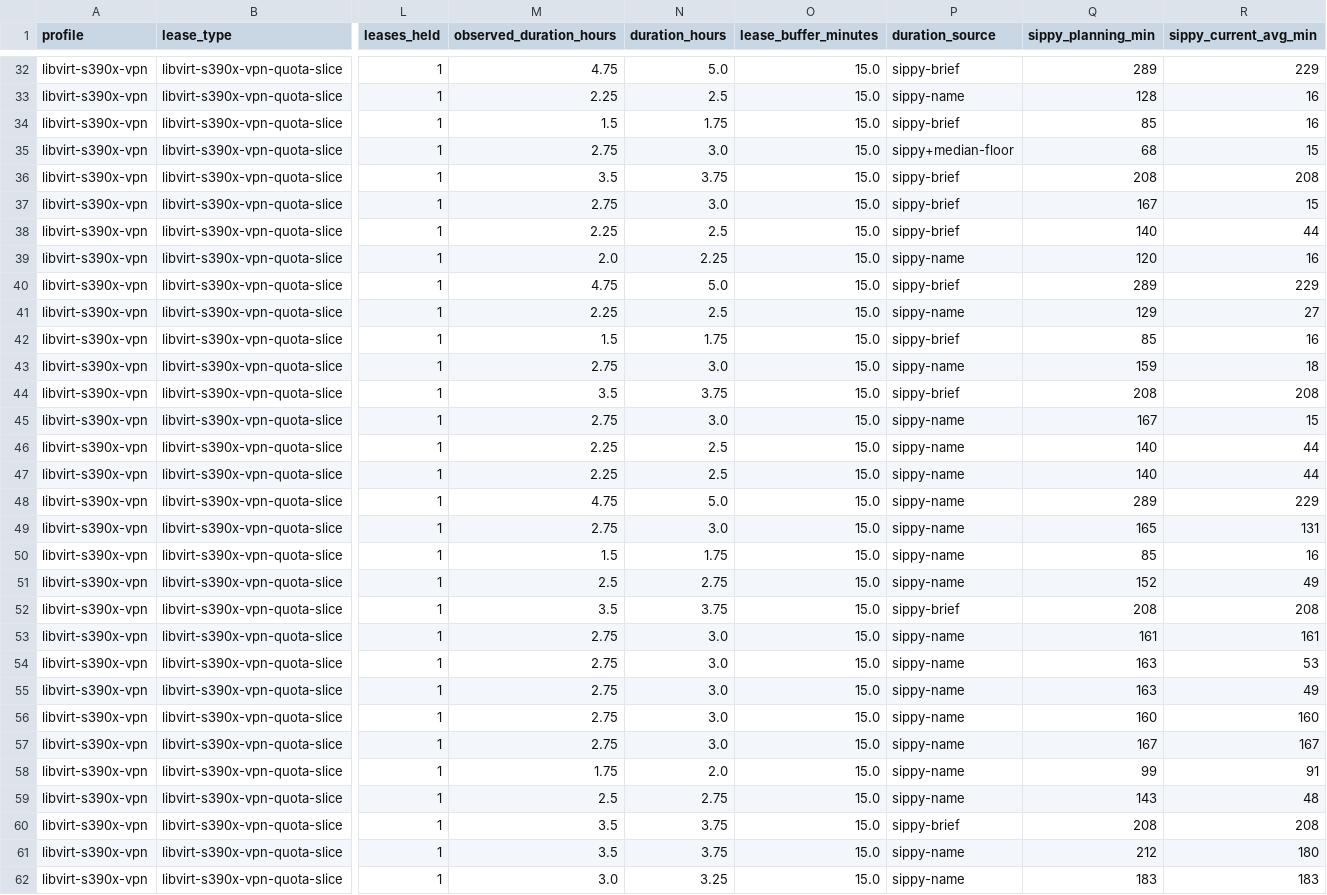
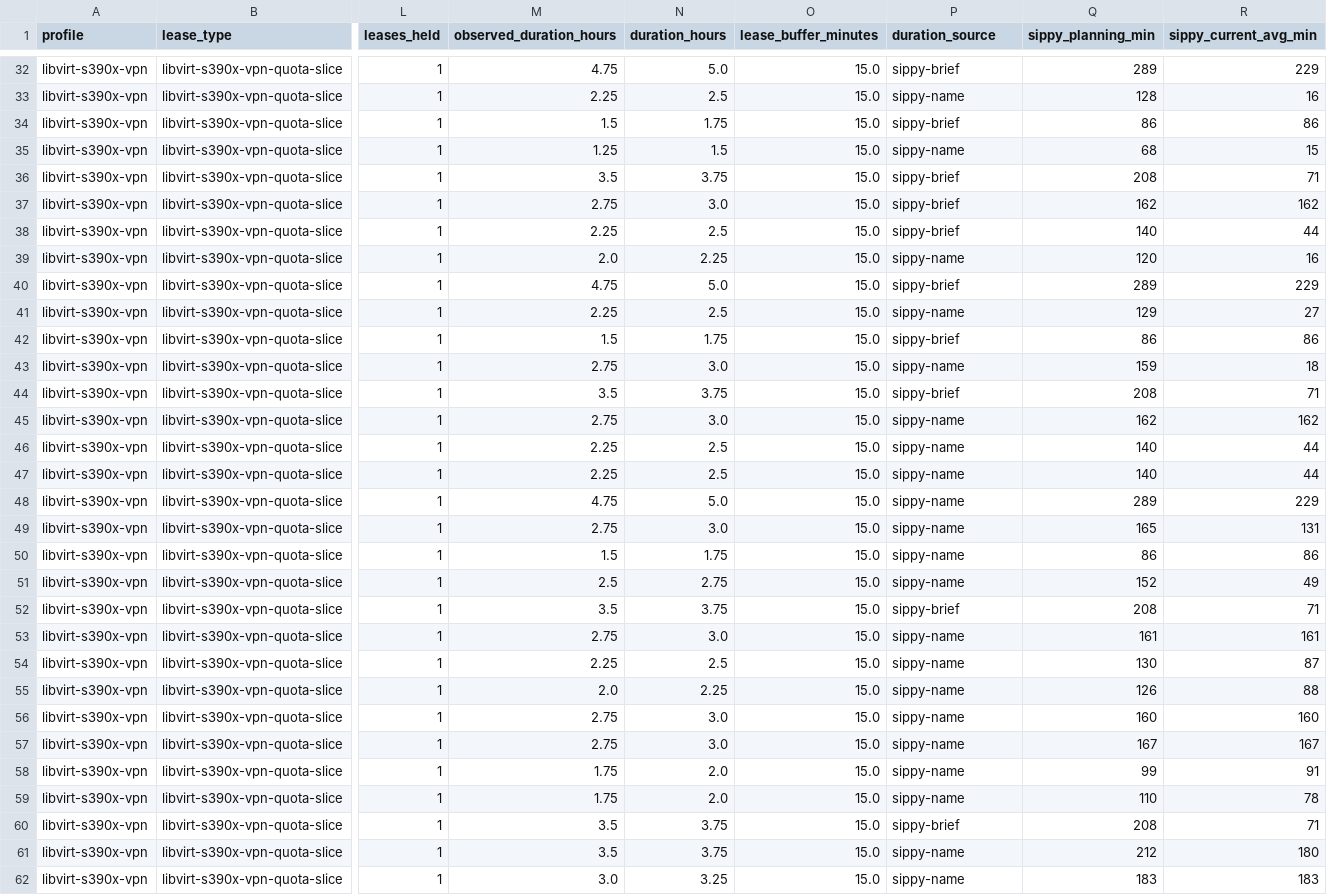
Before and after one commit to ibm-adarsh/ibmz-lease-capacity, a CSV file: docs/jobs.csv, drawn as a sheet; only a part is shown, gaps mark what is left out; the diff covers the shown part only; the diff names each change by its address in the sheet, - before the commit and + after, or states it on an @@ line.

```diff
--- a/docs/jobs.csv
+++ b/docs/jobs.csv
-Q34 (sippy_planning_min): 85
+Q34 (sippy_planning_min): 86
-R34 (sippy_current_avg_min): 16
+R34 (sippy_current_avg_min): 86
-M35 (observed_duration_hours): 2.75
+M35 (observed_duration_hours): 1.25
-N35 (duration_hours): 3.0
+N35 (duration_hours): 1.5
-P35 (duration_source): sippy+median-floor
+P35 (duration_source): sippy-name
-R36 (sippy_current_avg_min): 208
+R36 (sippy_current_avg_min): 71
-Q37 (sippy_planning_min): 167
+Q37 (sippy_planning_min): 162
-R37 (sippy_current_avg_min): 15
+R37 (sippy_current_avg_min): 162
-Q42 (sippy_planning_min): 85
+Q42 (sippy_planning_min): 86
-R42 (sippy_current_avg_min): 16
+R42 (sippy_current_avg_min): 86
-R44 (sippy_current_avg_min): 208
+R44 (sippy_current_avg_min): 71
-Q45 (sippy_planning_min): 167
+Q45 (sippy_planning_min): 162
-R45 (sippy_current_avg_min): 15
+R45 (sippy_current_avg_min): 162
-Q50 (sippy_planning_min): 85
+Q50 (sippy_planning_min): 86
-R50 (sippy_current_avg_min): 16
+R50 (sippy_current_avg_min): 86
-R52 (sippy_current_avg_min): 208
+R52 (sippy_current_avg_min): 71
-M54 (observed_duration_hours): 2.75
+M54 (observed_duration_hours): 2.25
-N54 (duration_hours): 3.0
+N54 (duration_hours): 2.5
-Q54 (sippy_planning_min): 163
+Q54 (sippy_planning_min): 130
-R54 (sippy_current_avg_min): 53
+R54 (sippy_current_avg_min): 87
-M55 (observed_duration_hours): 2.75
+M55 (observed_duration_hours): 2.0
-N55 (duration_hours): 3.0
+N55 (duration_hours): 2.25
-Q55 (sippy_planning_min): 163
+Q55 (sippy_planning_min): 126
-R55 (sippy_current_avg_min): 49
+R55 (sippy_current_avg_min): 88
-M59 (observed_duration_hours): 2.5
+M59 (observed_duration_hours): 1.75
-N59 (duration_hours): 2.75
+N59 (duration_hours): 2.0
-Q59 (sippy_planning_min): 143
+Q59 (sippy_planning_min): 110
-R59 (sippy_current_avg_min): 48
+R59 (sippy_current_avg_min): 78
-R60 (sippy_current_avg_min): 208
+R60 (sippy_current_avg_min): 71
```
Also changed, not shown: 144 edited cells elsewhere in this file, 3 other files.
